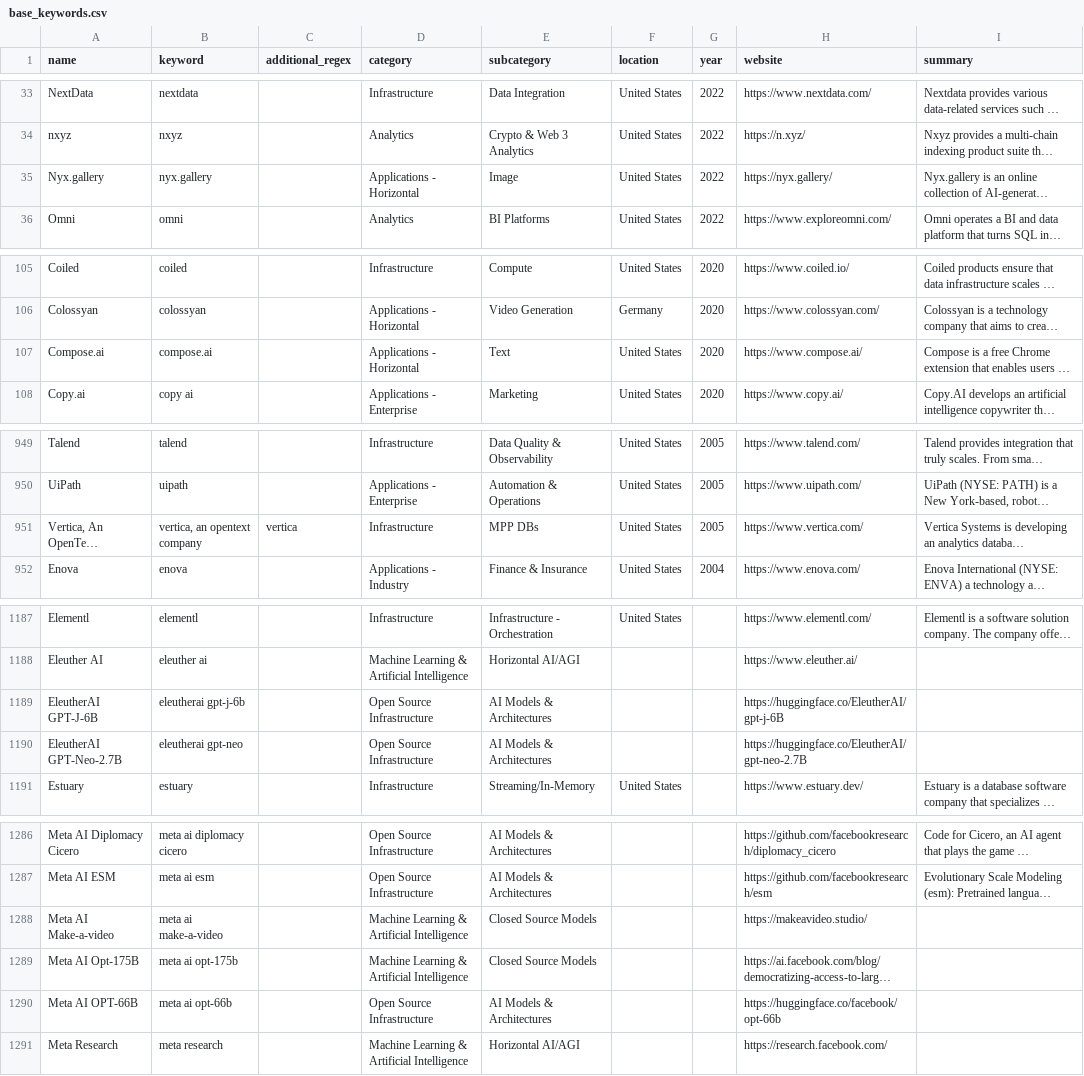
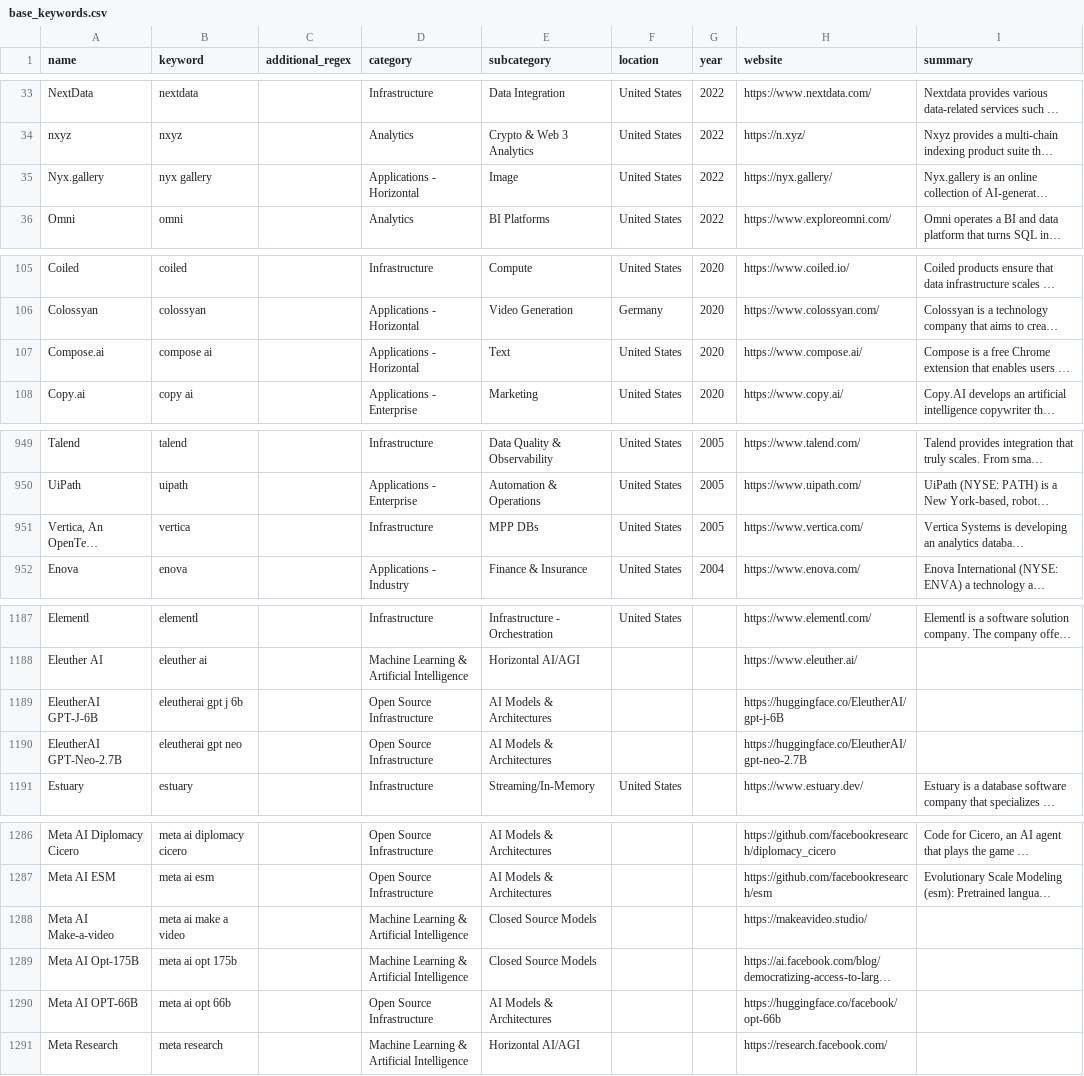
Before and after one commit to FelitaD/dbt-job-market, a CSV file: seeds/base_keywords.csv, drawn as a sheet; only a part is shown, gaps mark what is left out; long unchanged cells end in …; the diff covers the shown part only; the diff names each change by its address in the sheet, - before the commit and + after, or states it on an @@ line.

Commit message:
Replace special characters

```diff
--- a/seeds/base_keywords.csv
+++ b/seeds/base_keywords.csv
-B35 (keyword): nyx.gallery
+B35 (keyword): nyx gallery
-B107 (keyword): compose.ai
+B107 (keyword): compose ai
-B951 (keyword): vertica, an opentext company
+B951 (keyword): vertica
-C951 (additional_regex): vertica
+C951 (additional_regex): (empty)
-B1189 (keyword): eleutherai gpt-j-6b
+B1189 (keyword): eleutherai gpt j 6b
-B1190 (keyword): eleutherai gpt-neo
+B1190 (keyword): eleutherai gpt neo
-B1288 (keyword): meta ai make-a-video
+B1288 (keyword): meta ai make a video
-B1289 (keyword): meta ai opt-175b
+B1289 (keyword): meta ai opt 175b
-B1290 (keyword): meta ai opt-66b
+B1290 (keyword): meta ai opt 66b
```
Also changed, not shown: 10 edited cells elsewhere in this file.
